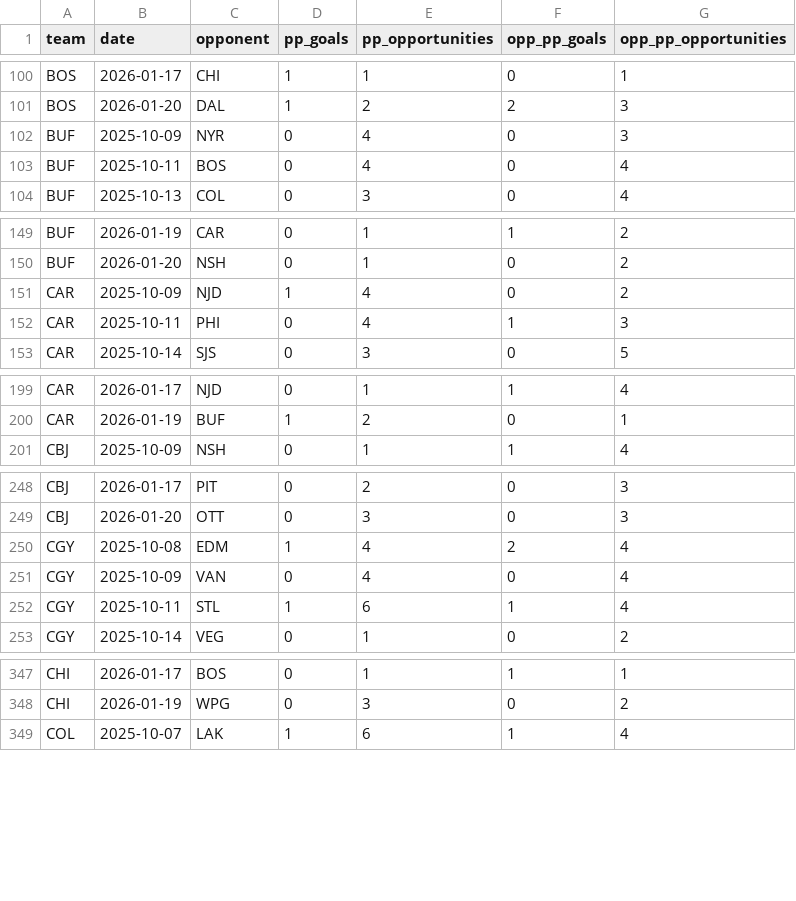
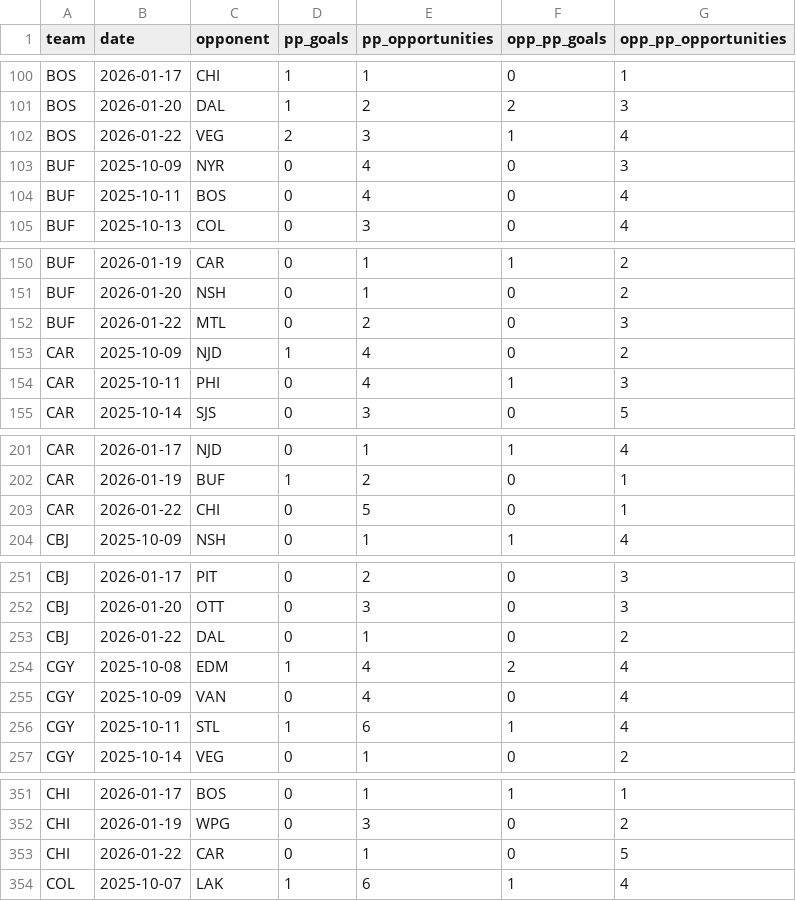
Before and after one commit to alexgarrison2/axiom, a CSV file: pipeline/href_stats.csv, drawn as a sheet; only a part is shown, gaps mark what is left out; the diff covers the shown part only.

```diff
--- a/pipeline/href_stats.csv
+++ b/pipeline/href_stats.csv
@@ -101,2 +101,3 @@ BOS,2026-01-17,CHI,1,1,0,1
 BOS,2026-01-20,DAL,1,2,2,3
+BOS,2026-01-22,VEG,2,3,1,4
 BUF,2025-10-09,NYR,0,4,0,3
@@ -150,2 +151,3 @@ BUF,2026-01-19,CAR,0,1,1,2
 BUF,2026-01-20,NSH,0,1,0,2
+BUF,2026-01-22,MTL,0,2,0,3
 CAR,2025-10-09,NJD,1,4,0,2
@@ -200,2 +202,3 @@ CAR,2026-01-17,NJD,0,1,1,4
 CAR,2026-01-19,BUF,1,2,0,1
+CAR,2026-01-22,CHI,0,5,0,1
 CBJ,2025-10-09,NSH,0,1,1,4
@@ -249,2 +252,3 @@ CBJ,2026-01-17,PIT,0,2,0,3
 CBJ,2026-01-20,OTT,0,3,0,3
+CBJ,2026-01-22,DAL,0,1,0,2
 CGY,2025-10-08,EDM,1,4,2,4
@@ -348,2 +352,3 @@ CHI,2026-01-17,BOS,0,1,1,1
 CHI,2026-01-19,WPG,0,3,0,2
+CHI,2026-01-22,CAR,0,1,0,5
 COL,2025-10-07,LAK,1,6,1,4
```
Also changed, not shown: 11 added rows elsewhere in this file, data/gamestats.csv, pipeline/nhl_season_2025_2026_gamestats.csv, 11 other files.
